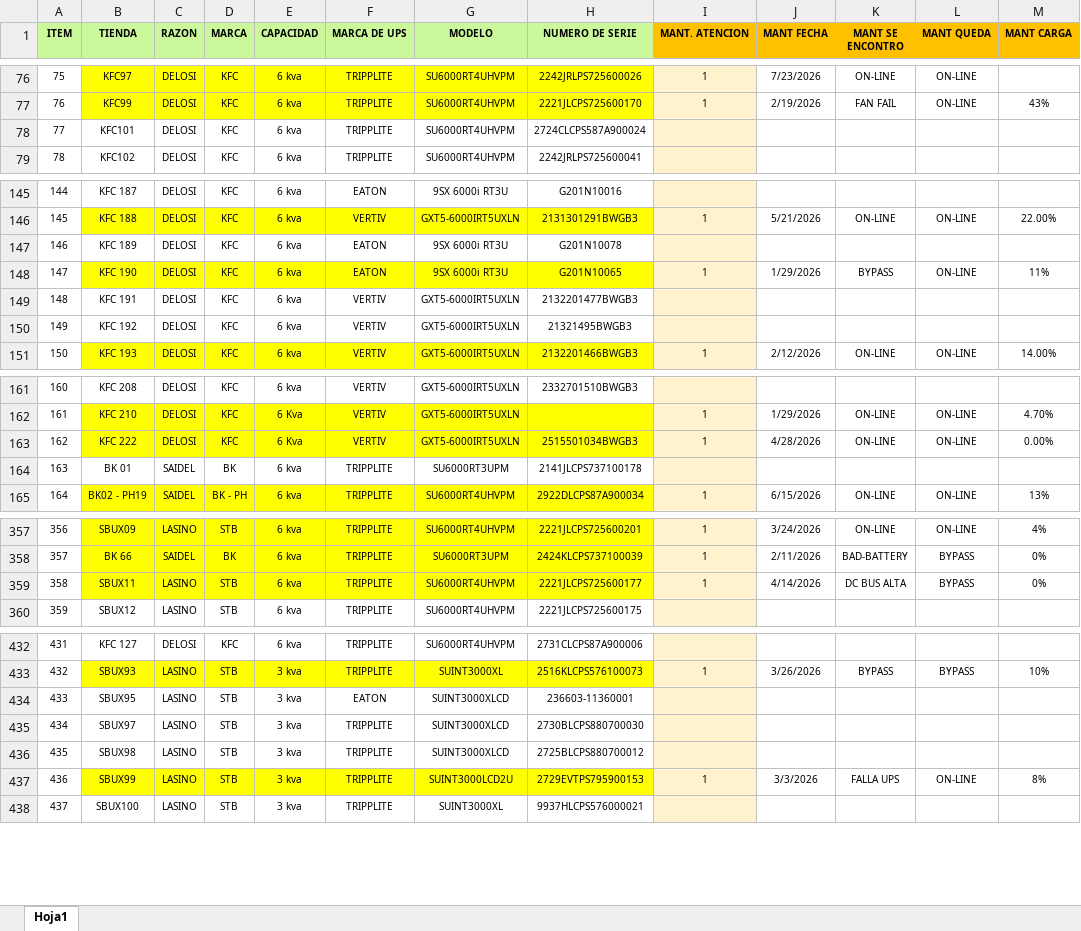
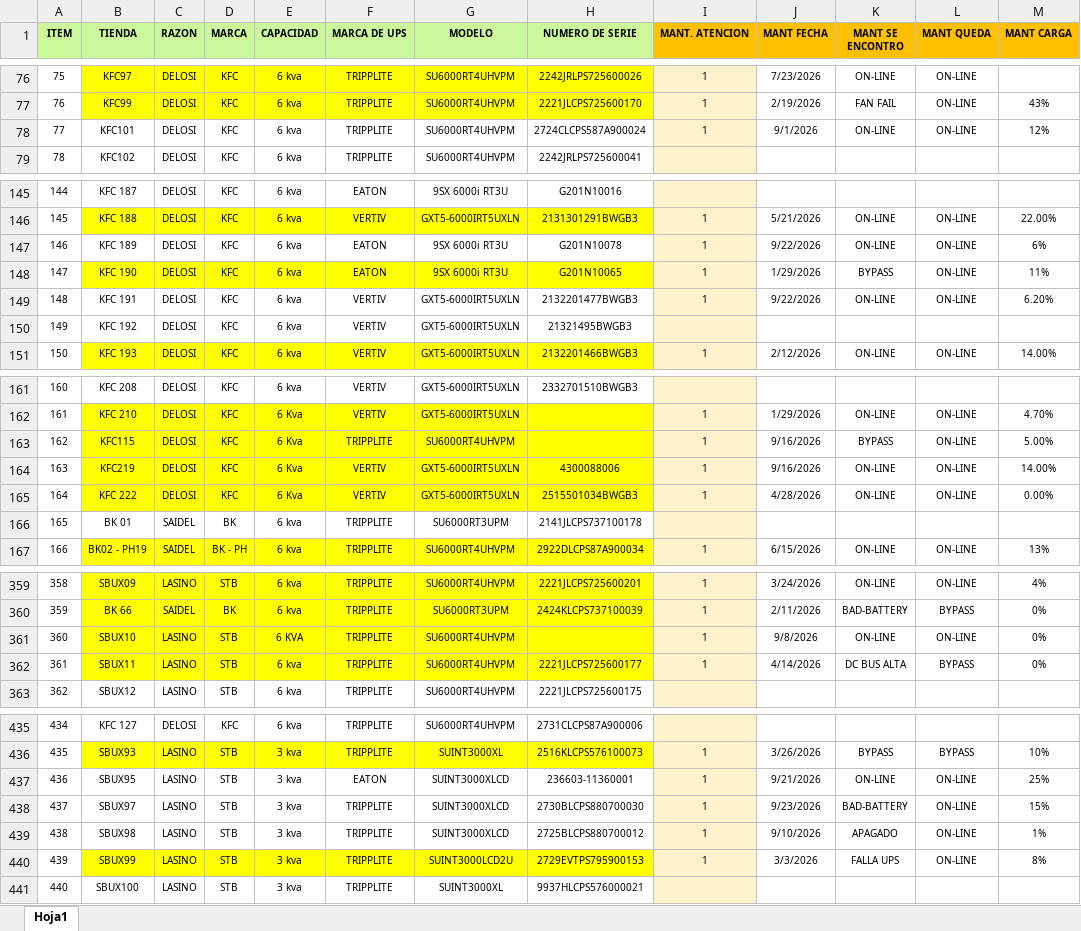
Before and after one commit to edgarcusihuaman1-gif/CONTROL_ACTIVOS_UPS, an Excel workbook: Mantenimiento_UPS_2026.xlsx, sheet Hoja1, drawn as a sheet; only a part is shown, gaps mark what is left out; values as stored, in another font and other column widths than the file's, no borders; addresses are those after the commit; the diff covers the shown part only; the diff names each change by its address in the sheet, - before the commit and + after, or states it on an @@ line.

Commit message:
Actualizacion de Excel

```diff
--- a/Mantenimiento_UPS_2026.xlsx (sheet Hoja1)
+++ b/Mantenimiento_UPS_2026.xlsx (sheet Hoja1)
-I78 (MANT. ATENCION): (empty)
+I78 (MANT. ATENCION): 1
-J78 (MANT FECHA): (empty)
+J78 (MANT FECHA): 9/1/2026
-K78 (MANT SE ENCONTRO): (empty)
+K78 (MANT SE ENCONTRO): ON-LINE
-L78 (MANT QUEDA): (empty)
+L78 (MANT QUEDA): ON-LINE
-M78 (MANT CARGA): (empty)
+M78 (MANT CARGA): 12%
-I147 (MANT. ATENCION): (empty)
+I147 (MANT. ATENCION): 1
-J147 (MANT FECHA): (empty)
+J147 (MANT FECHA): 9/22/2026
-K147 (MANT SE ENCONTRO): (empty)
+K147 (MANT SE ENCONTRO): ON-LINE
-L147 (MANT QUEDA): (empty)
+L147 (MANT QUEDA): ON-LINE
-M147 (MANT CARGA): (empty)
+M147 (MANT CARGA): 6%
-I149 (MANT. ATENCION): (empty)
+I149 (MANT. ATENCION): 1
-J149 (MANT FECHA): (empty)
+J149 (MANT FECHA): 9/22/2026
-K149 (MANT SE ENCONTRO): (empty)
+K149 (MANT SE ENCONTRO): ON-LINE
-L149 (MANT QUEDA): (empty)
+L149 (MANT QUEDA): ON-LINE
-M149 (MANT CARGA): (empty)
+M149 (MANT CARGA): 6.20%
+row 163: 162 | KFC115 | DELOSI | KFC | 6 Kva | TRIPPLITE | SU6000RT4UHVPM |  | 1 | 9/16/2026 | BYPASS | ON-LINE | 5.00%
+row 164: 163 | KFC219 | DELOSI | KFC | 6 Kva | VERTIV | GXT5-6000IRT5UXLN | 4300088006 | 1 | 9/16/2026 | ON-LINE | ON-LINE | 14.00%
@@ column A (ITEM) renumbered from row 165 down @@
+row 361: 360 | SBUX10 | LASINO | STB | 6 KVA | TRIPPLITE | SU6000RT4UHVPM |  | 1 | 9/8/2026 | ON-LINE | ON-LINE | 0%
-I437:I439 (MANT. ATENCION): (empty)
+I437:I439 (MANT. ATENCION): 1
-J437 (MANT FECHA): (empty)
+J437 (MANT FECHA): 9/21/2026
-K437 (MANT SE ENCONTRO): (empty)
+K437 (MANT SE ENCONTRO): ON-LINE
-L437:L439 (MANT QUEDA): (empty)
+L437:L439 (MANT QUEDA): ON-LINE
-M437 (MANT CARGA): (empty)
+M437 (MANT CARGA): 25%
-J438 (MANT FECHA): (empty)
+J438 (MANT FECHA): 9/23/2026
-K438 (MANT SE ENCONTRO): (empty)
+K438 (MANT SE ENCONTRO): BAD-BATTERY
-M438 (MANT CARGA): (empty)
+M438 (MANT CARGA): 15%
-J439 (MANT FECHA): (empty)
+J439 (MANT FECHA): 9/10/2026
-K439 (MANT SE ENCONTRO): (empty)
+K439 (MANT SE ENCONTRO): APAGADO
-M439 (MANT CARGA): (empty)
+M439 (MANT CARGA): 1%
```
Also changed, not shown: 65 edited cells elsewhere in this sheet, Cambios_Baterias_UPS_2026.xlsx, 1 other file.
